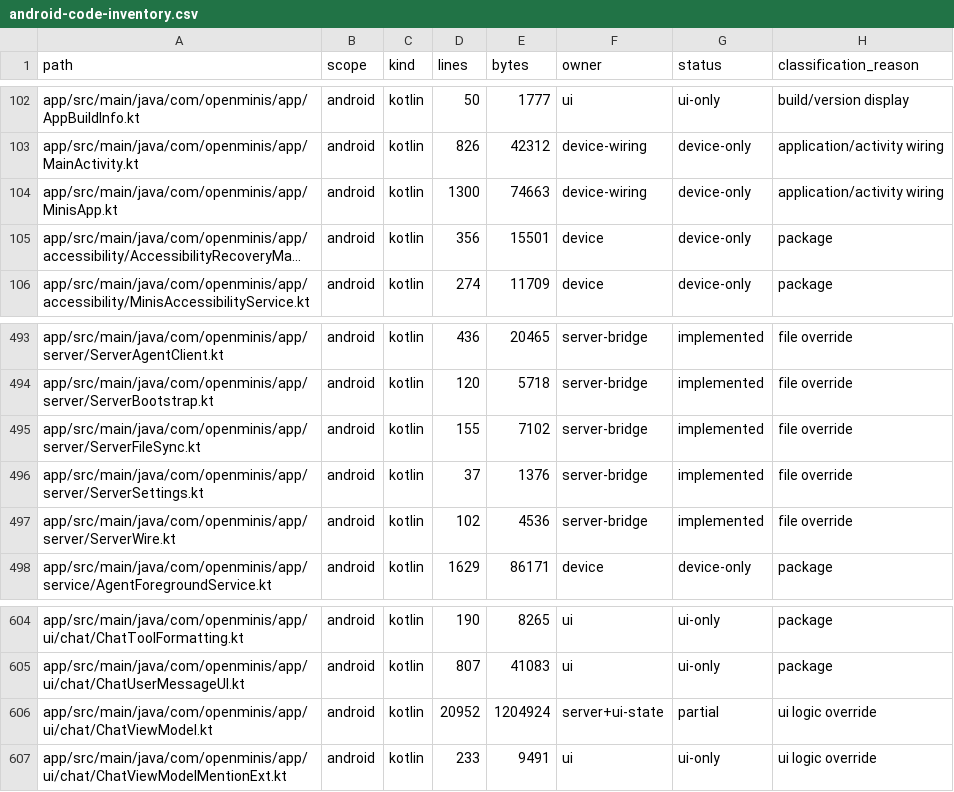
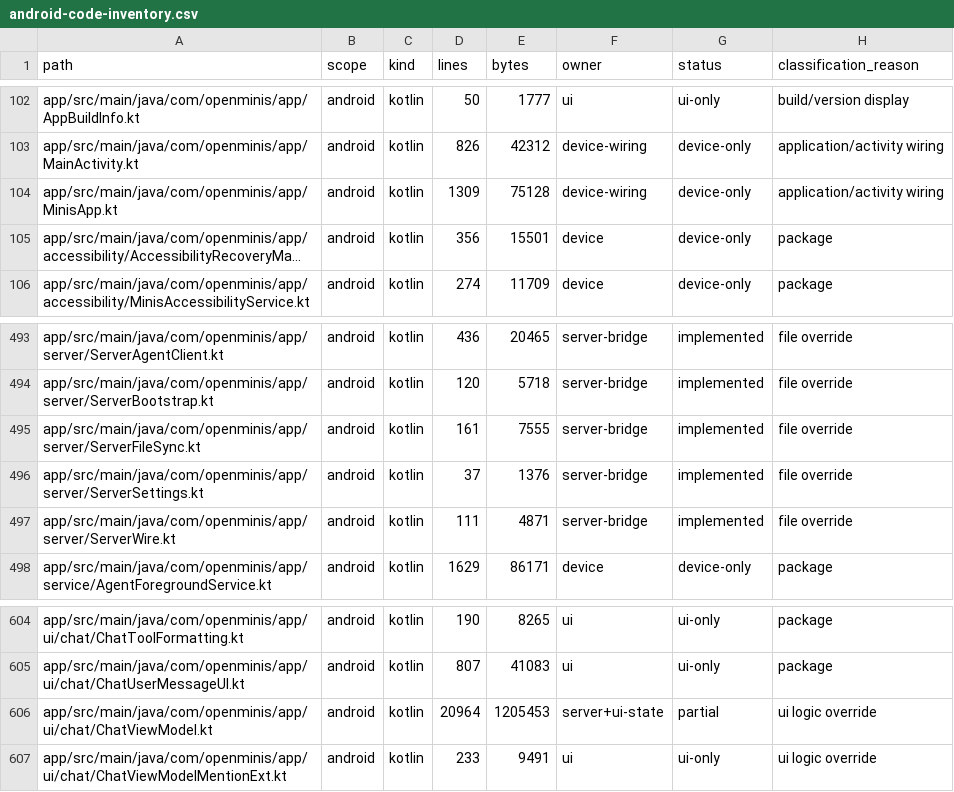
Before and after one commit to macdeecharlie/open-minis-server, a CSV file: docs/android-code-inventory.csv, drawn as a sheet; only a part is shown, gaps mark what is left out; long unchanged cells end in …; the diff names each change by its address in the sheet, - before the commit and + after, or states it on an @@ line.

```diff
--- a/docs/android-code-inventory.csv
+++ b/docs/android-code-inventory.csv
-D104 (lines): 1300
+D104 (lines): 1309
-E104 (bytes): 74663
+E104 (bytes): 75128
-D495 (lines): 155
+D495 (lines): 161
-E495 (bytes): 7102
+E495 (bytes): 7555
-D497 (lines): 102
+D497 (lines): 111
-E497 (bytes): 4536
+E497 (bytes): 4871
-D606 (lines): 20952
+D606 (lines): 20964
-E606 (bytes): 1204924
+E606 (bytes): 1205453
```
Also changed, not shown: docs/repo-code-inventory.csv, 1 other file.
